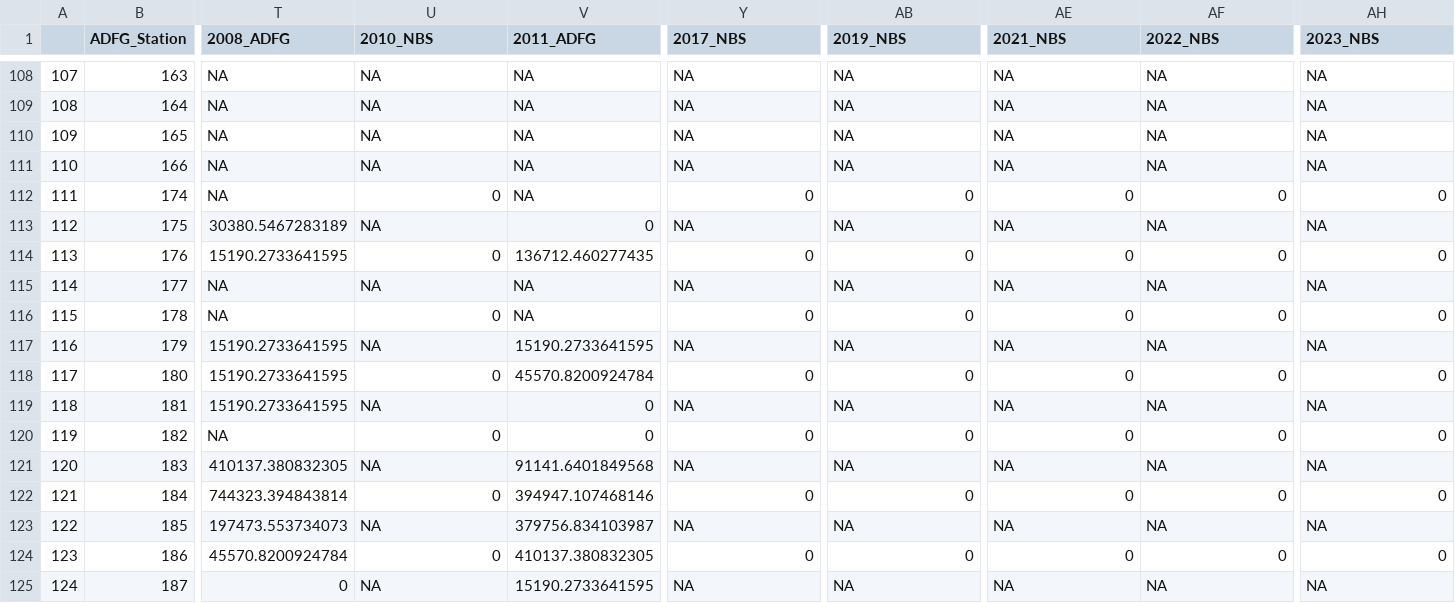
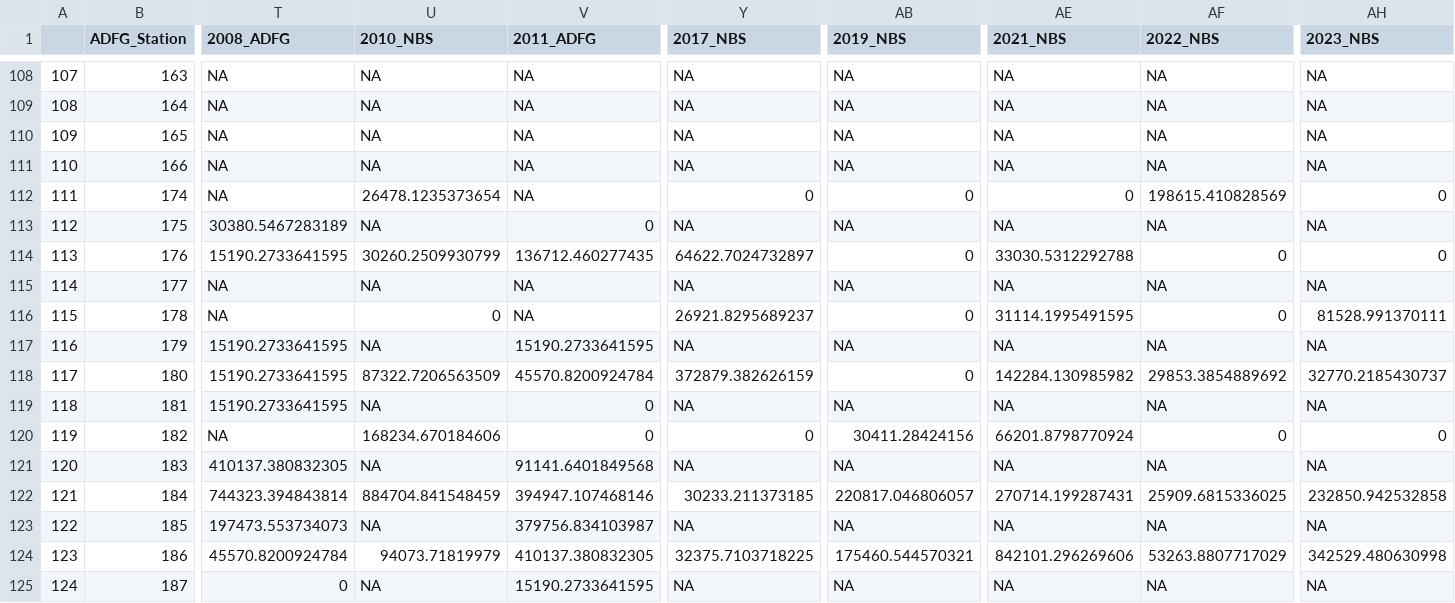
Before and after one commit to hhamazaki/Norton_Sound_Trawl_Survey, a CSV file: VAST.csv, drawn as a sheet; only a part is shown, gaps mark what is left out; the diff covers the shown part only; the diff names each change by its address in the sheet, - before the commit and + after, or states it on an @@ line.

```diff
--- a/VAST.csv
+++ b/VAST.csv
-U112 (2010_NBS): 0
+U112 (2010_NBS): 26478.1235373654
-AF112 (2022_NBS): 0
+AF112 (2022_NBS): 198615.410828569
-U114 (2010_NBS): 0
+U114 (2010_NBS): 30260.2509930799
-Y114 (2017_NBS): 0
+Y114 (2017_NBS): 64622.7024732897
-AE114 (2021_NBS): 0
+AE114 (2021_NBS): 33030.5312292788
-Y116 (2017_NBS): 0
+Y116 (2017_NBS): 26921.8295689237
-AE116 (2021_NBS): 0
+AE116 (2021_NBS): 31114.1995491595
-AH116 (2023_NBS): 0
+AH116 (2023_NBS): 81528.991370111
-U118 (2010_NBS): 0
+U118 (2010_NBS): 87322.7206563509
-Y118 (2017_NBS): 0
+Y118 (2017_NBS): 372879.382626159
-AE118 (2021_NBS): 0
+AE118 (2021_NBS): 142284.130985982
-AF118 (2022_NBS): 0
+AF118 (2022_NBS): 29853.3854889692
-AH118 (2023_NBS): 0
+AH118 (2023_NBS): 32770.2185430737
-U120 (2010_NBS): 0
+U120 (2010_NBS): 168234.670184606
-AB120 (2019_NBS): 0
+AB120 (2019_NBS): 30411.28424156
-AE120 (2021_NBS): 0
+AE120 (2021_NBS): 66201.8798770924
-U122 (2010_NBS): 0
+U122 (2010_NBS): 884704.841548459
-Y122 (2017_NBS): 0
+Y122 (2017_NBS): 30233.211373185
-AB122 (2019_NBS): 0
+AB122 (2019_NBS): 220817.046806057
-AE122 (2021_NBS): 0
+AE122 (2021_NBS): 270714.199287431
-AF122 (2022_NBS): 0
+AF122 (2022_NBS): 25909.6815336025
-AH122 (2023_NBS): 0
+AH122 (2023_NBS): 232850.942532858
-U124 (2010_NBS): 0
+U124 (2010_NBS): 94073.71819979
-Y124 (2017_NBS): 0
+Y124 (2017_NBS): 32375.7103718225
-AB124 (2019_NBS): 0
+AB124 (2019_NBS): 175460.544570321
-AE124 (2021_NBS): 0
+AE124 (2021_NBS): 842101.296269606
-AF124 (2022_NBS): 0
+AF124 (2022_NBS): 53263.8807717029
-AH124 (2023_NBS): 0
+AH124 (2023_NBS): 342529.480630998
```
Also changed, not shown: 100 edited cells elsewhere in this file, ADFG_NBS.csv, ADFG_NBS_crab_n.csv, 13 other files.
